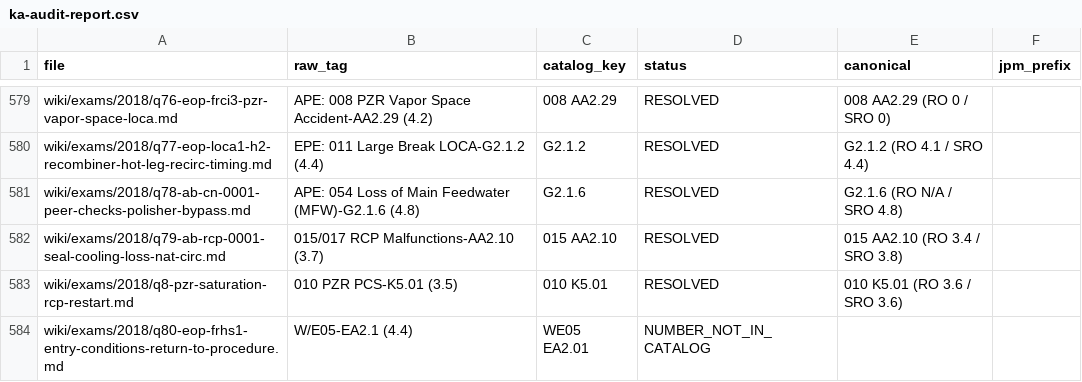
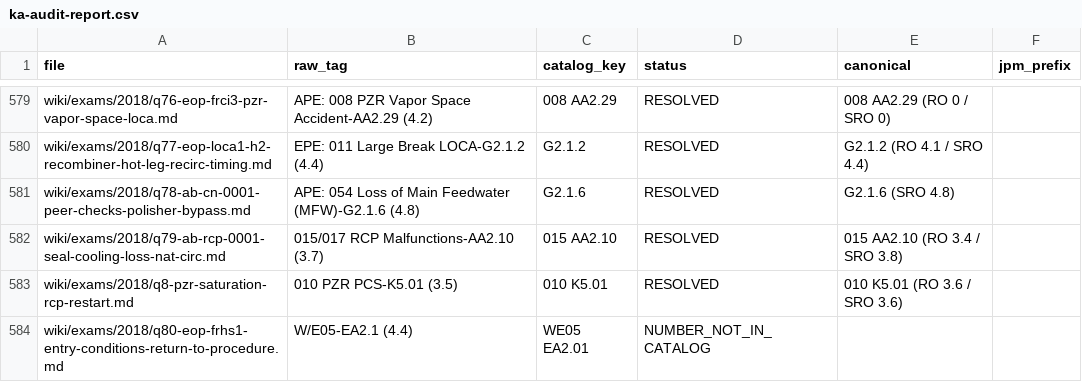
Before and after one commit to Nostem/salem-study-system, a CSV file: data/ka-audit/ka-audit-report.csv, drawn as a sheet; only a part is shown, gaps mark what is left out; the diff covers the shown part only.

```diff
--- a/data/ka-audit/ka-audit-report.csv
+++ b/data/ka-audit/ka-audit-report.csv
@@ -580,3 +580,3 @@ wiki/exams/2018/q76-eop-frci3-pzr-vapor-space-loca.md,APE: 008 PZR Vapor Space A
 wiki/exams/2018/q77-eop-loca1-h2-recombiner-hot-leg-recirc-timing.md,EPE: 011 Large Break LOCA-G2.1.2 (4.4),G2.1.2,RESOLVED,G2.1.2 (RO 4.1 / SRO 4.4),
-wiki/exams/2018/q78-ab-cn-0001-peer-checks-polisher-bypass.md,APE: 054 Loss of Main Feedwater (MFW)-G2.1.6 (4.8),G2.1.6,RESOLVED,G2.1.6 (RO N/A / SRO 4.8),
+wiki/exams/2018/q78-ab-cn-0001-peer-checks-polisher-bypass.md,APE: 054 Loss of Main Feedwater (MFW)-G2.1.6 (4.8),G2.1.6,RESOLVED,G2.1.6 (SRO 4.8),
 wiki/exams/2018/q79-ab-rcp-0001-seal-cooling-loss-nat-circ.md,015/017 RCP Malfunctions-AA2.10 (3.7),015 AA2.10,RESOLVED,015 AA2.10 (RO 3.4 / SRO 3.8),
```
Also changed, not shown: 58 edited cells elsewhere in this file, 2 other files.
